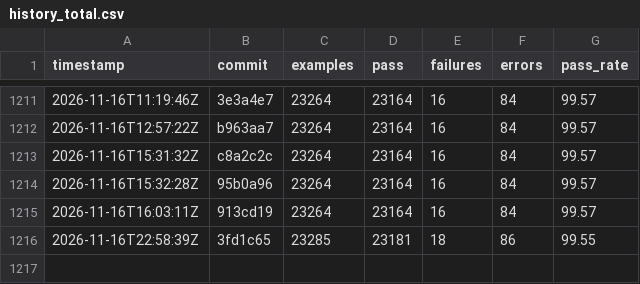
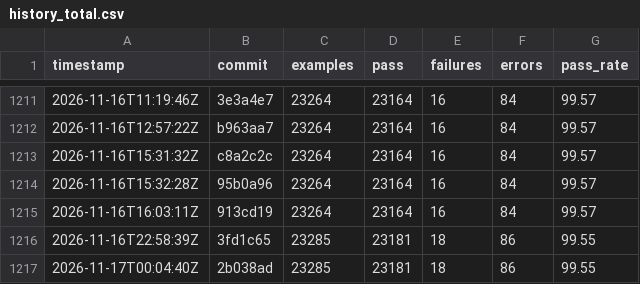
Before and after one commit to sisshiki1969/monoruby, a CSV file: spec/data/history_total.csv, drawn as a sheet; only a part is shown, gaps mark what is left out; the diff names each change by its address in the sheet, - before the commit and + after, or states it on an @@ line.

```diff
--- a/spec/data/history_total.csv
+++ b/spec/data/history_total.csv
+row 1217: 2026-11-17T00:04:40Z | 2b038ad | 23285 | 23181 | 18 | 86 | 99.55
```
Also changed, not shown: 2 other files.
